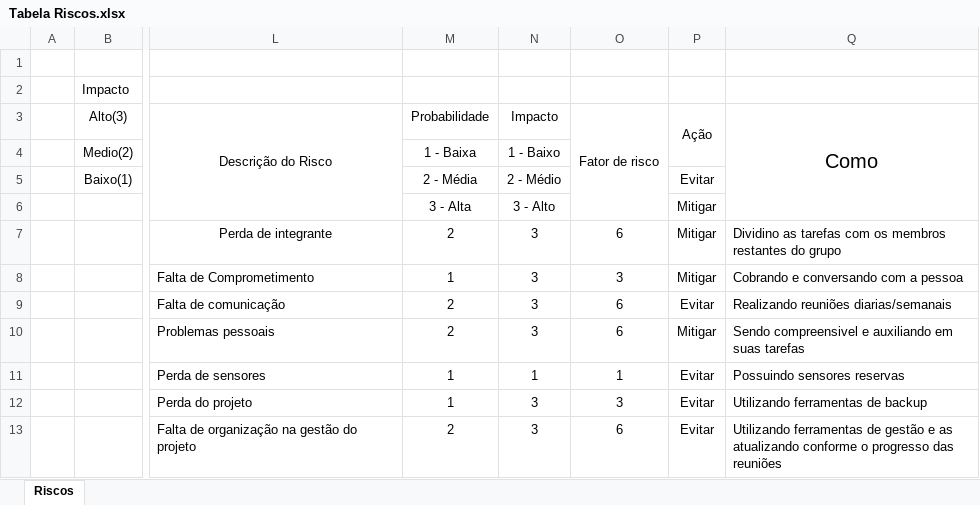
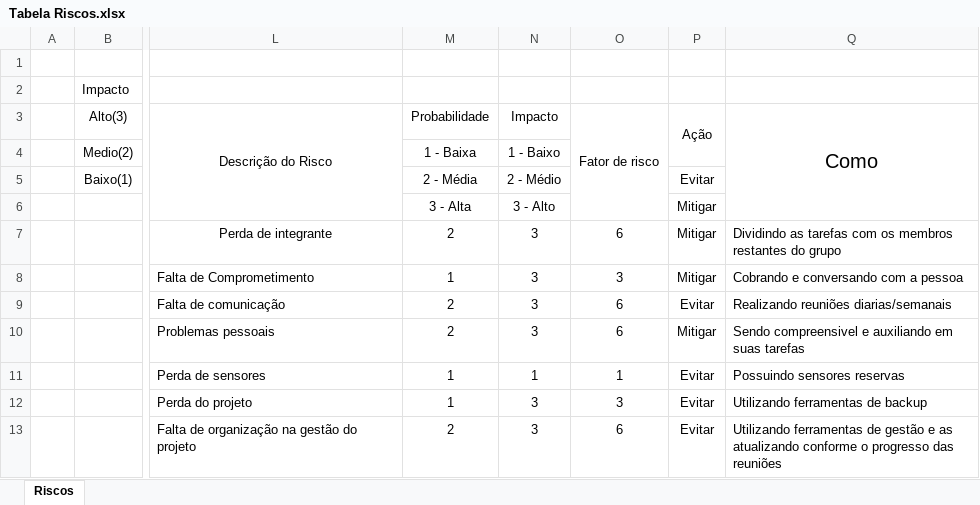
Before and after one commit to RafaRpso/Ecometer-project, an Excel workbook: ASSISTENCIA/Tabela Riscos.xlsx, sheet Riscos, drawn as a sheet; only a part is shown, gaps mark what is left out; values as stored, in another font and other column widths than the file's, no borders; the diff names each change by its address in the sheet, - before the commit and + after, or states it on an @@ line.

```diff
--- a/ASSISTENCIA/Tabela Riscos.xlsx (sheet Riscos)
+++ b/ASSISTENCIA/Tabela Riscos.xlsx (sheet Riscos)
-Q7 (Como): Dividino as tarefas…
+Q7 (Como): Dividindo as tarefas…
```
Also changed, not shown: 1 other file.
